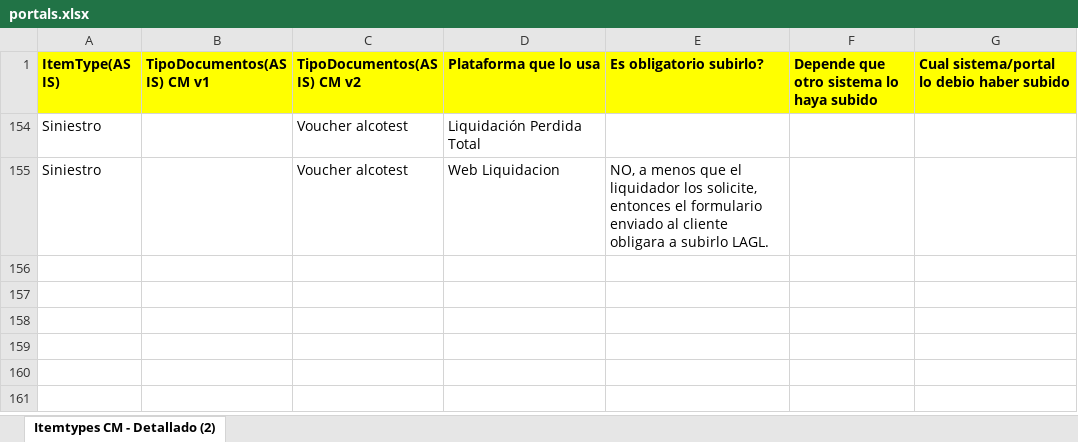
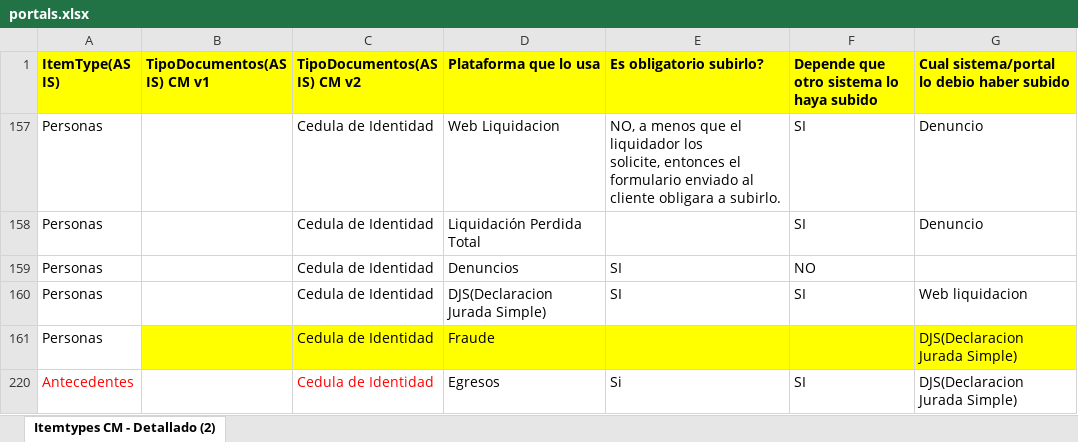
Before and after one commit to aideveloperlucho/dependency-document-types, an Excel workbook: resources/portals.xlsx, sheet Itemtypes CM - Detallado (2), drawn as a sheet; values as stored, in another font and other column widths than the file's, no borders; removed rows and columns are numbered as before the commit, all else as after; ↵ is a line break in a cell; the diff names each change by its address in the sheet, - before the commit and + after, or states it on an @@ line.

```diff
--- a/resources/portals.xlsx (sheet Itemtypes CM - Detallado (2))
+++ b/resources/portals.xlsx (sheet Itemtypes CM - Detallado (2))
@@ row 154 hidden: Siniestro |  | Voucher alcotest | Liquidación Perdida Total @@
@@ row 155 hidden: Siniestro |  | Voucher alcotest | Web Liquidacion | NO, a menos que el liquidador los solicite, entonces el formulario enviado al cliente obligara a subirlo LAGL. @@
@@ row 157 unhidden: Personas |  | Cedula de Identidad | Web Liquidacion | NO, a menos que el liquidador los ↵ solicite, entonces el formulario enviado al cliente obligara a subirlo. | SI | Denuncio @@
@@ row 158 unhidden: Personas |  | Cedula de Identidad | Liquidación Perdida Total |  | SI | Denuncio @@
@@ row 159 unhidden: Personas |  | Cedula de Identidad | Denuncios | SI | NO @@
@@ row 160 unhidden: Personas |  | Cedula de Identidad | DJS(Declaracion Jurada Simple) | SI | SI | Web liquidacion @@
@@ row 161 unhidden: Personas |  | Cedula de Identidad | Fraude |  |  | DJS(Declaracion Jurada Simple) @@
+row 220: Antecedentes |  | Cedula de Identidad | Egresos | Si | SI | DJS(Declaracion Jurada Simple)
```
Also changed, not shown: hidden cells, 3 other files.
